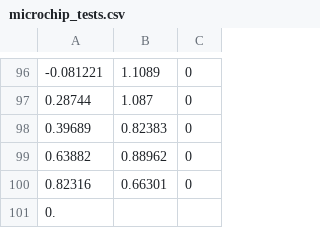
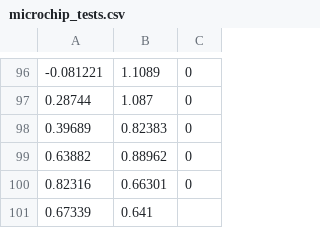
Before and after one commit to Hootsuit/ml-enhanced, a CSV file: notebooks/microchip_tests.csv, drawn as a sheet; only a part is shown, gaps mark what is left out.

```diff
--- a/notebooks/microchip_tests.csv
+++ b/notebooks/microchip_tests.csv
@@ -100,2 +100,2 @@
 0.82316,0.66301,0
-0.
+0.67339,0.641
```
